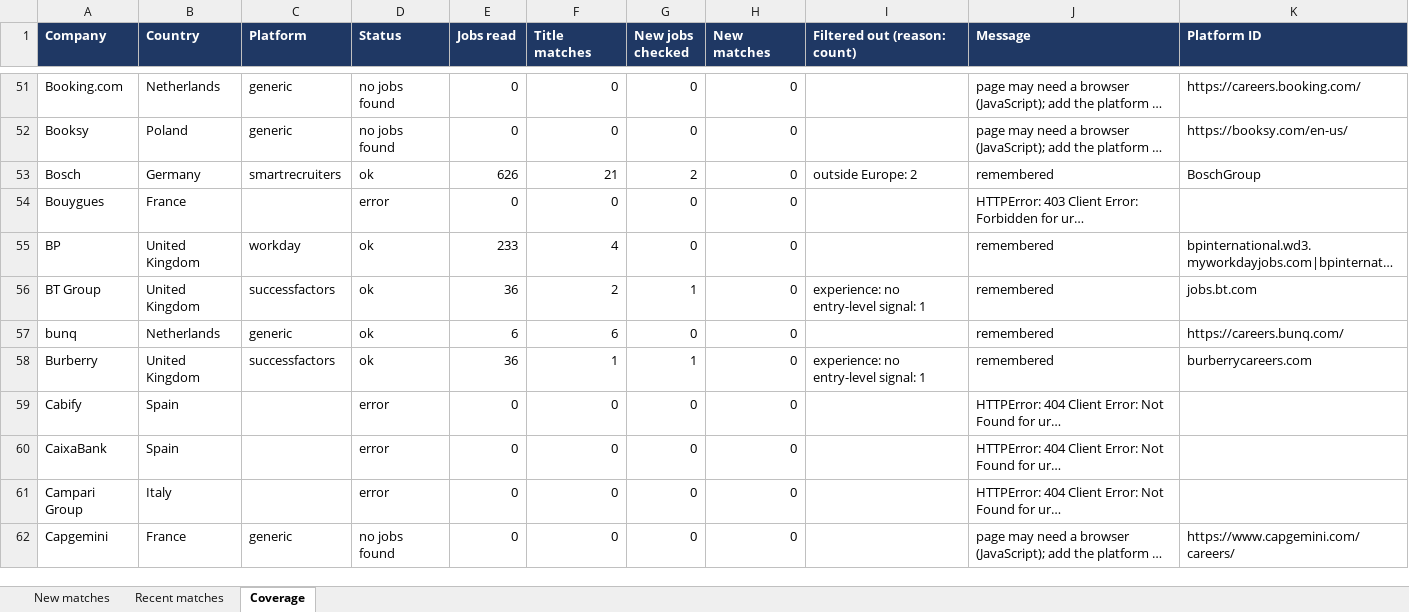
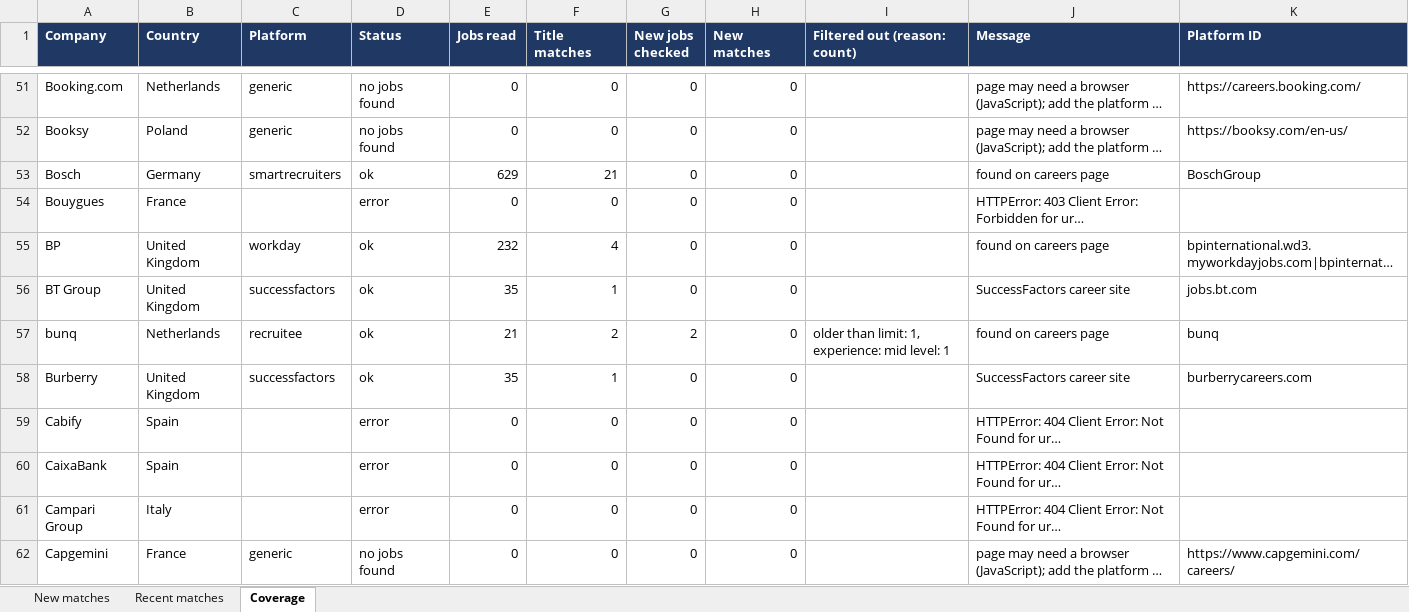
Before and after one commit to Niraj-kumar99/JobHunt, an Excel workbook: output/job_matches.xlsx, sheet Coverage, drawn as a sheet; only a part is shown, gaps mark what is left out; long unchanged cells end in …; values as stored, in another font and other column widths than the file's, no borders; table styles not drawn; the diff covers the shown part only; the diff names each change by its address in the sheet, - before the commit and + after, or states it on an @@ line.

```diff
--- a/output/job_matches.xlsx (sheet Coverage)
+++ b/output/job_matches.xlsx (sheet Coverage)
-E53 (Jobs read): 626
+E53 (Jobs read): 629
-G53 (New jobs checked): 2
+G53 (New jobs checked): 0
-I53 (Filtered out (reason: count)): outside Europe: 2
+I53 (Filtered out (reason: count)): (empty)
-J53 (Message): remembered
+J53 (Message): found on careers page
-E55 (Jobs read): 233
+E55 (Jobs read): 232
-J55 (Message): remembered
+J55 (Message): found on careers page
-E56 (Jobs read): 36
+E56 (Jobs read): 35
-F56 (Title matches): 2
+F56 (Title matches): 1
-G56 (New jobs checked): 1
+G56 (New jobs checked): 0
-I56 (Filtered out (reason: count)): experience: no entry-level signal: 1
+I56 (Filtered out (reason: count)): (empty)
-J56 (Message): remembered
+J56 (Message): SuccessFactors career site
-C57 (Platform): generic
+C57 (Platform): recruitee
-E57 (Jobs read): 6
+E57 (Jobs read): 21
-F57 (Title matches): 6
+F57 (Title matches): 2
-G57 (New jobs checked): 0
+G57 (New jobs checked): 2
-I57 (Filtered out (reason: count)): (empty)
+I57 (Filtered out (reason: count)): older than limit: 1, experience: mid level: 1
-J57 (Message): remembered
+J57 (Message): found on careers page
-K57 (Platform ID): https://careers.bunq.com/
+K57 (Platform ID): bunq
-E58 (Jobs read): 36
+E58 (Jobs read): 35
-G58 (New jobs checked): 1
+G58 (New jobs checked): 0
-I58 (Filtered out (reason: count)): experience: no entry-level signal: 1
+I58 (Filtered out (reason: count)): (empty)
-J58 (Message): remembered
+J58 (Message): SuccessFactors career site
```
Also changed, not shown: 234 edited cells elsewhere in this sheet, sheet New matches, sheet Recent matches, 6 other files.
